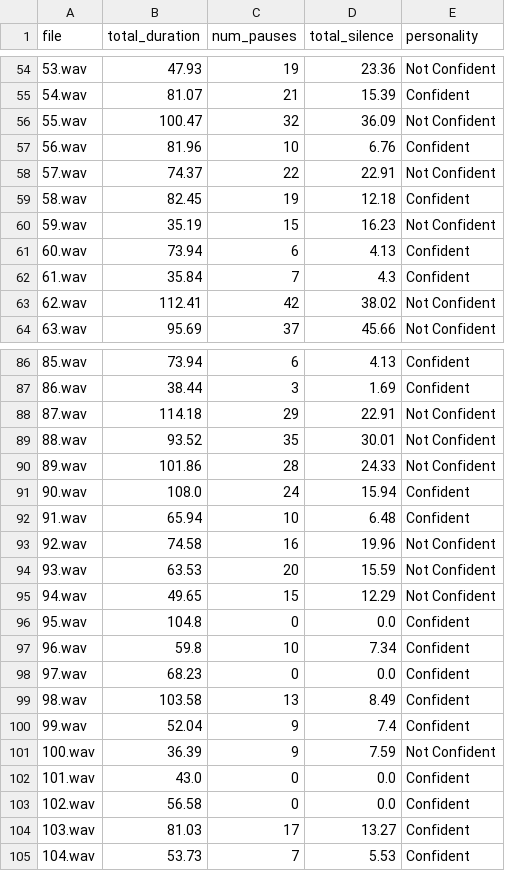
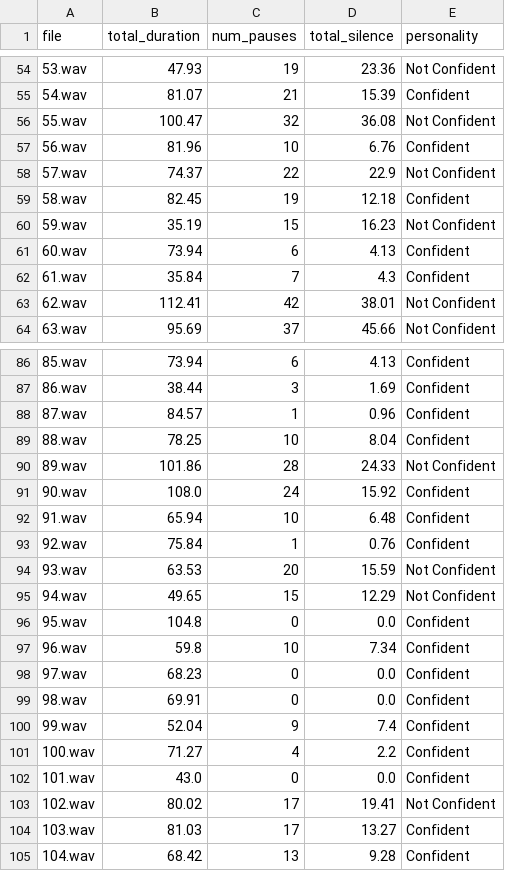
Before and after one commit to srivarsha13/MHPPS, a CSV file: Audio Analysis/data.csv, drawn as a sheet; only a part is shown, gaps mark what is left out; the diff covers the shown part only.

```diff
--- a/Audio Analysis/data.csv
+++ b/Audio Analysis/data.csv
@@ -55,5 +55,5 @@ file,total_duration,num_pauses,total_silence,personality
 54.wav,81.07,21,15.39,Confident
-55.wav,100.47,32,36.09,Not Confident
+55.wav,100.47,32,36.08,Not Confident
 56.wav,81.96,10,6.76,Confident
-57.wav,74.37,22,22.91,Not Confident
+57.wav,74.37,22,22.9,Not Confident
 58.wav,82.45,19,12.18,Confident
@@ -62,3 +62,3 @@ file,total_duration,num_pauses,total_silence,personality
 61.wav,35.84,7,4.3,Confident
-62.wav,112.41,42,38.02,Not Confident
+62.wav,112.41,42,38.01,Not Confident
 63.wav,95.69,37,45.66,Not Confident
@@ -87,8 +87,8 @@ file,total_duration,num_pauses,total_silence,personality
 86.wav,38.44,3,1.69,Confident
-87.wav,114.18,29,22.91,Not Confident
-88.wav,93.52,35,30.01,Not Confident
+87.wav,84.57,1,0.96,Confident
+88.wav,78.25,10,8.04,Confident
 89.wav,101.86,28,24.33,Not Confident
-90.wav,108.0,24,15.94,Confident
+90.wav,108.0,24,15.92,Confident
 91.wav,65.94,10,6.48,Confident
-92.wav,74.58,16,19.96,Not Confident
+92.wav,75.84,1,0.76,Confident
 93.wav,63.53,20,15.59,Not Confident
@@ -98,8 +98,8 @@ file,total_duration,num_pauses,total_silence,personality
 97.wav,68.23,0,0.0,Confident
-98.wav,103.58,13,8.49,Confident
+98.wav,69.91,0,0.0,Confident
 99.wav,52.04,9,7.4,Confident
-100.wav,36.39,9,7.59,Not Confident
+100.wav,71.27,4,2.2,Confident
 101.wav,43.0,0,0.0,Confident
-102.wav,56.58,0,0.0,Confident
+102.wav,80.02,17,19.41,Not Confident
 103.wav,81.03,17,13.27,Confident
-104.wav,53.73,7,5.53,Confident
+104.wav,68.42,13,9.28,Confident
```
Also changed, not shown: 2 edited cells elsewhere in this file, 5 other files.
